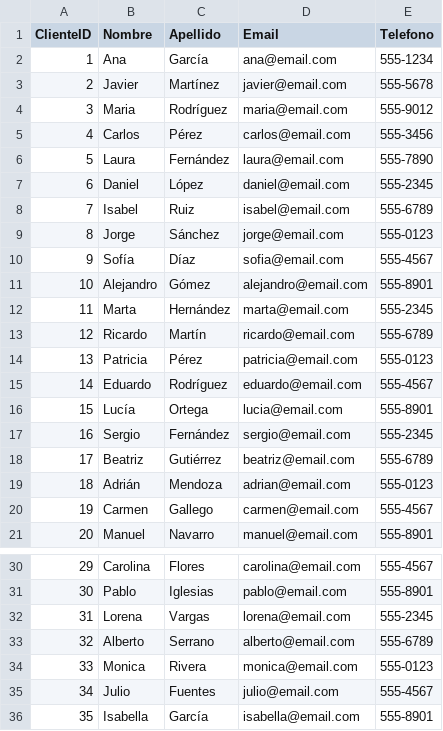
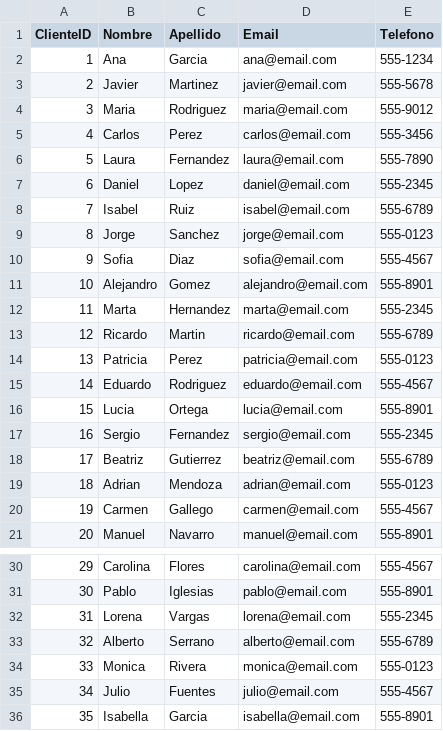
Before and after one commit to refugiorangel/distribuidos, a CSV file: clientes/clientes.csv, drawn as a sheet; only a part is shown, gaps mark what is left out.

Commit message:
Update clientes.csv

```diff
--- a/clientes/clientes.csv
+++ b/clientes/clientes.csv
@@ -1,20 +1,20 @@
 ClienteID,Nombre,Apellido,Email,Telefono
-1,Ana,García,ana@email.com,555-1234
-2,Javier,Martínez,javier@email.com,555-5678
-3,Maria,Rodríguez,maria@email.com,555-9012
-4,Carlos,Pérez,carlos@email.com,555-3456
-5,Laura,Fernández,laura@email.com,555-7890
-6,Daniel,López,daniel@email.com,555-2345
+1,Ana,Garcia,ana@email.com,555-1234
+2,Javier,Martinez,javier@email.com,555-5678
+3,Maria,Rodriguez,maria@email.com,555-9012
+4,Carlos,Perez,carlos@email.com,555-3456
+5,Laura,Fernandez,laura@email.com,555-7890
+6,Daniel,Lopez,daniel@email.com,555-2345
 7,Isabel,Ruiz,isabel@email.com,555-6789
-8,Jorge,Sánchez,jorge@email.com,555-0123
-9,Sofía,Díaz,sofia@email.com,555-4567
-10,Alejandro,Gómez,alejandro@email.com,555-8901
-11,Marta,Hernández,marta@email.com,555-2345
-12,Ricardo,Martín,ricardo@email.com,555-6789
-13,Patricia,Pérez,patricia@email.com,555-0123
-14,Eduardo,Rodríguez,eduardo@email.com,555-4567
-15,Lucía,Ortega,lucia@email.com,555-8901
-16,Sergio,Fernández,sergio@email.com,555-2345
-17,Beatriz,Gutiérrez,beatriz@email.com,555-6789
-18,Adrián,Mendoza,adrian@email.com,555-0123
+8,Jorge,Sanchez,jorge@email.com,555-0123
+9,Sofia,Diaz,sofia@email.com,555-4567
+10,Alejandro,Gomez,alejandro@email.com,555-8901
+11,Marta,Hernandez,marta@email.com,555-2345
+12,Ricardo,Martin,ricardo@email.com,555-6789
+13,Patricia,Perez,patricia@email.com,555-0123
+14,Eduardo,Rodriguez,eduardo@email.com,555-4567
+15,Lucia,Ortega,lucia@email.com,555-8901
+16,Sergio,Fernandez,sergio@email.com,555-2345
+17,Beatriz,Gutierrez,beatriz@email.com,555-6789
+18,Adrian,Mendoza,adrian@email.com,555-0123
 19,Carmen,Gallego,carmen@email.com,555-4567
@@ -35,2 +35,2 @@ ClienteID,Nombre,Apellido,Email,Telefono
 34,Julio,Fuentes,julio@email.com,555-4567
-35,Isabella,García,isabella@email.com,555-8901
+35,Isabella,Garcia,isabella@email.com,555-8901
```
